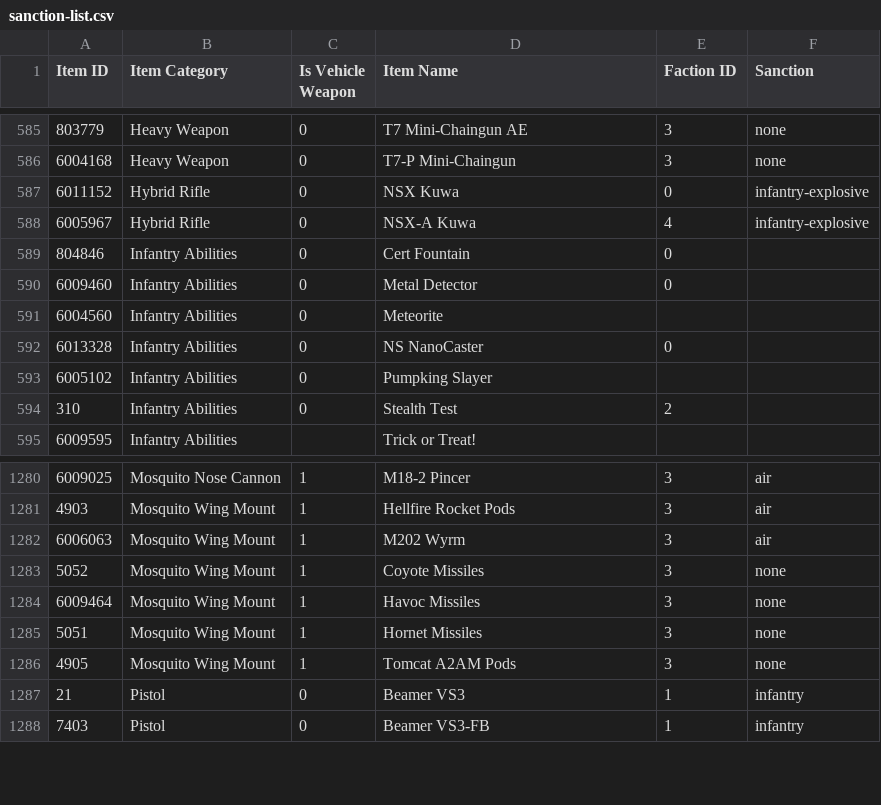
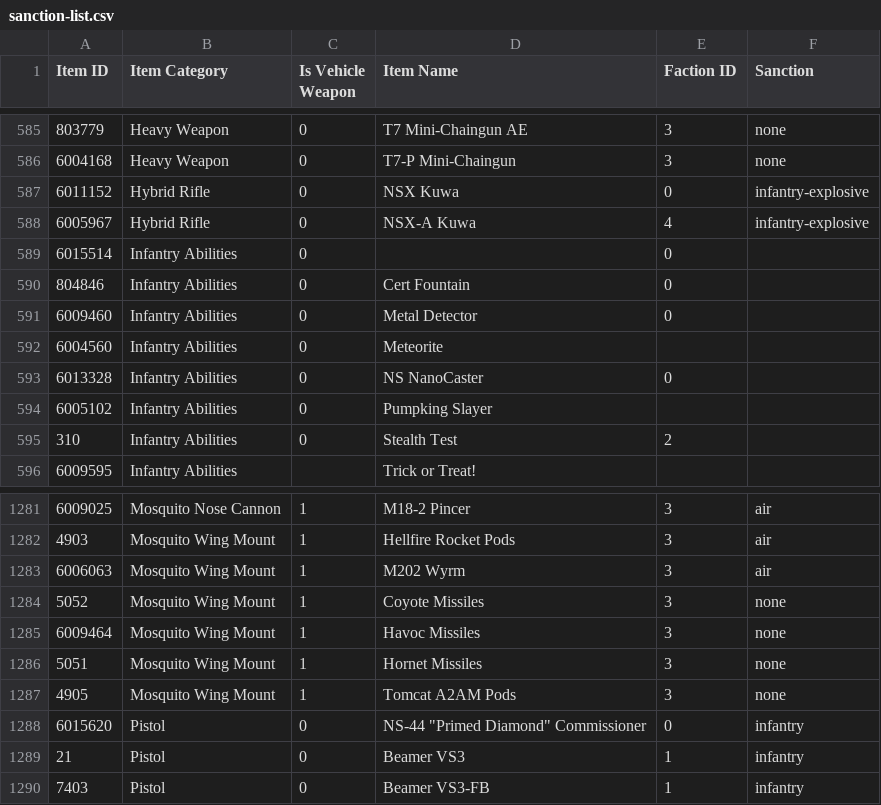
Before and after one commit to cooltrain7/Planetside-2-API-Tracker, a CSV file: Weapons/sanction-list.csv, drawn as a sheet; only a part is shown, gaps mark what is left out; the diff names each change by its address in the sheet, - before the commit and + after, or states it on an @@ line.

Commit message:
Sanctions: Add "Primed Diamond" Commissioner
Signed-off-by: Fred Kilbourn <fred@fredk.com>

```diff
--- a/Weapons/sanction-list.csv
+++ b/Weapons/sanction-list.csv
+row 589: 6015514 | Infantry Abilities | 0 |  | 0
+row 1288: 6015620 | Pistol | 0 | NS-44 "Primed Diamond" Commissioner | 0 | infantry
```
